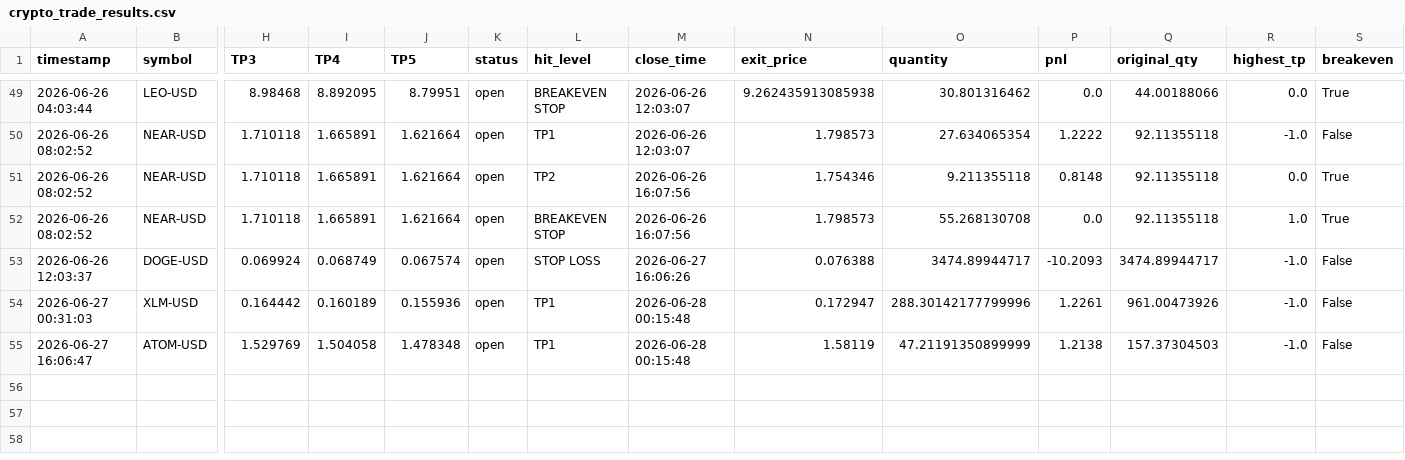
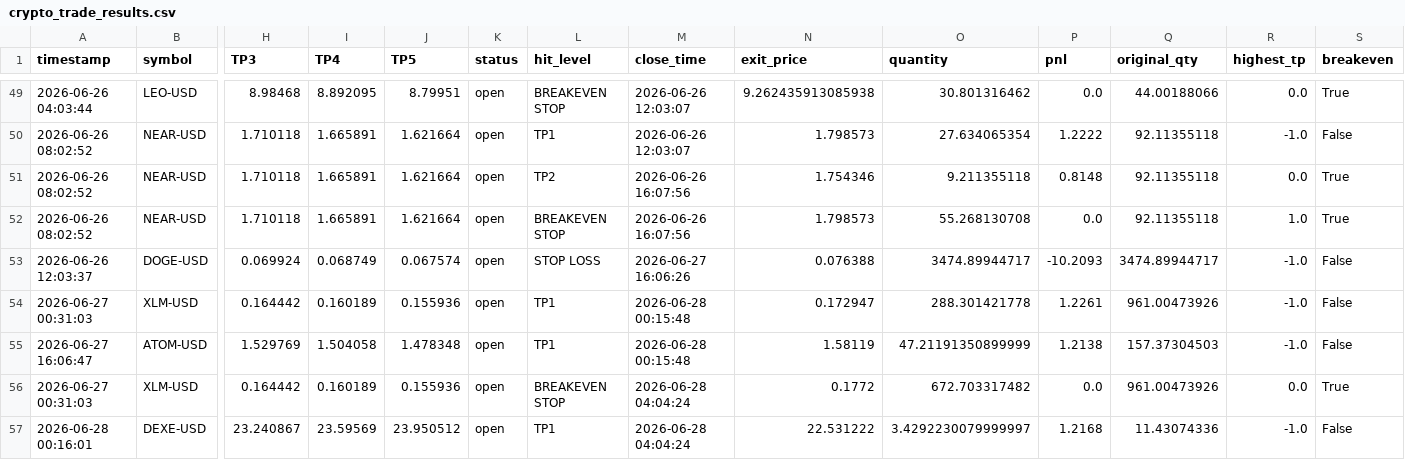
Before and after one commit to mrakbar8175-blip/Crypto-signal-bot, a CSV file: crypto_trade_results.csv, drawn as a sheet; only a part is shown, gaps mark what is left out; rows hold the shown columns only; the diff names each change by its address in the sheet, - before the commit and + after, or states it on an @@ line.

```diff
--- a/crypto_trade_results.csv
+++ b/crypto_trade_results.csv
-O54 (quantity): 288.30142177799996
+O54 (quantity): 288.301421778
+row 56: 2026-06-27 00:31:03 | XLM-USD | 0.164442 | 0.160189 | 0.155936 | open | BREAKEVEN STOP | 2026-06-28 04:04:24 | 0.1772 | 672.703317482 | 0.0 | 961.00473926 | 0.0 | True
+row 57: 2026-06-28 00:16:01 | DEXE-USD | 23.240867 | 23.59569 | 23.950512 | open | TP1 | 2026-06-28 04:04:24 | 22.531222 | 3.4292230079999997 | 1.2168 | 11.43074336 | -1.0 | False
```
Also changed, not shown: crypto_open_trades.csv, crypto_trade_log.csv, 1 other file.
